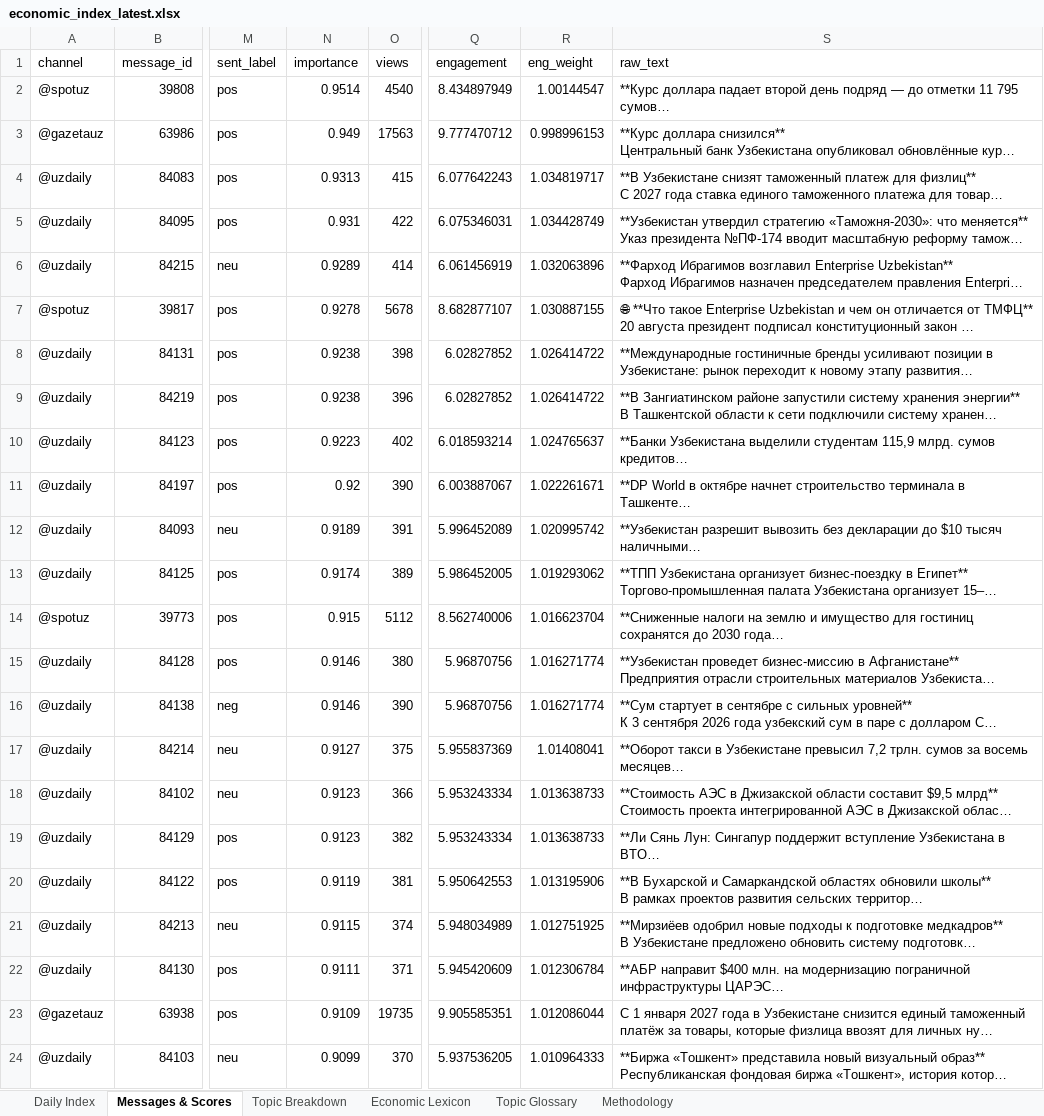
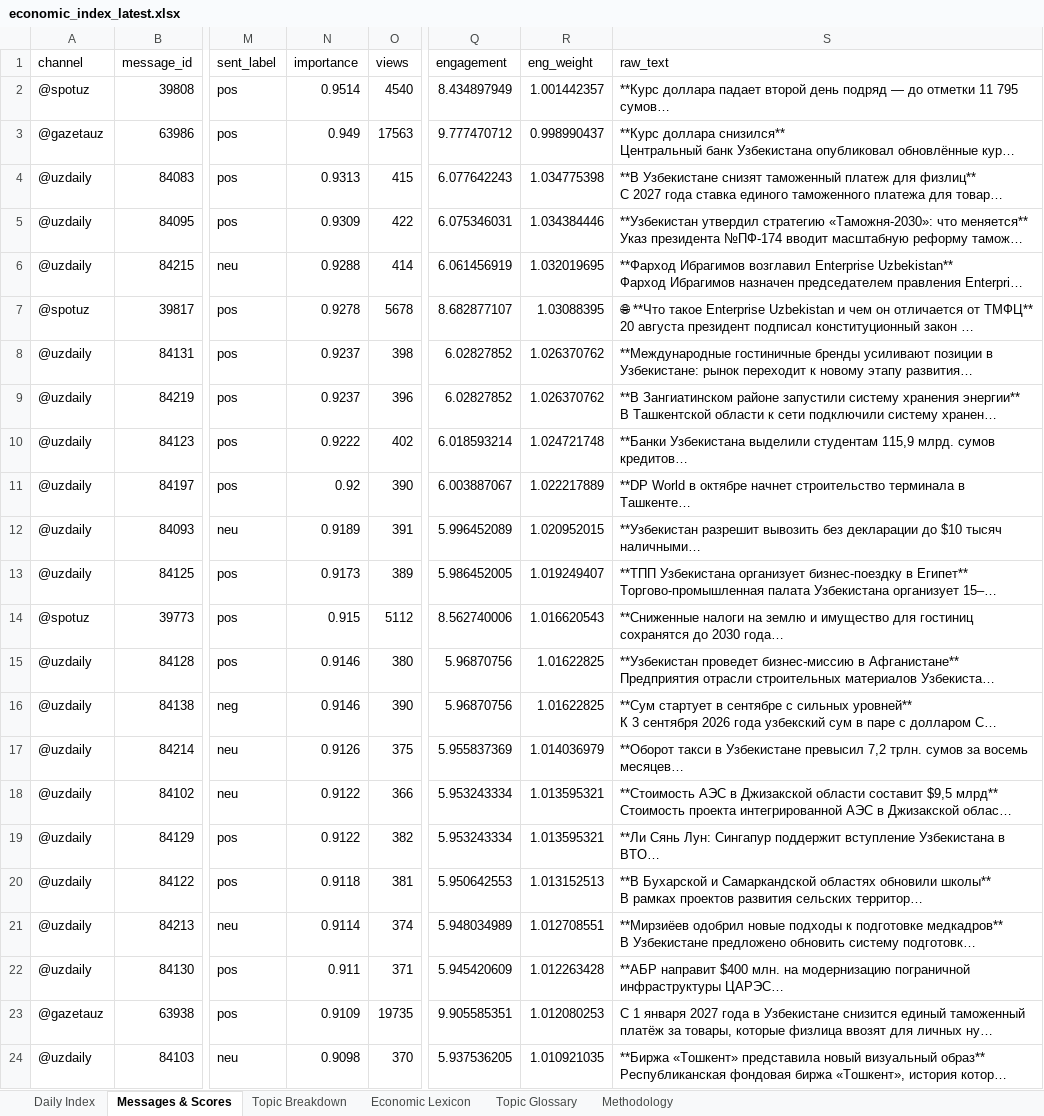
Before and after one commit to ArtikovSh/uz_economic_index, an Excel workbook: output/economic_index_latest.xlsx, sheet Messages & Scores, drawn as a sheet; only a part is shown, gaps mark what is left out; long unchanged cells end in …; values as stored, in another font and other column widths than the file's, no borders; the diff covers the shown part only; the diff names each change by its address in the sheet, - before the commit and + after, or states it on an @@ line.

```diff
--- a/output/economic_index_latest.xlsx (sheet Messages & Scores)
+++ b/output/economic_index_latest.xlsx (sheet Messages & Scores)
-R2 (eng_weight): 1.00144547
+R2 (eng_weight): 1.001442357
-R3 (eng_weight): 0.998996153
+R3 (eng_weight): 0.998990437
-R4 (eng_weight): 1.034819717
+R4 (eng_weight): 1.034775398
-N5 (importance): 0.931
+N5 (importance): 0.9309
-R5 (eng_weight): 1.034428749
+R5 (eng_weight): 1.034384446
-N6 (importance): 0.9289
+N6 (importance): 0.9288
-R6 (eng_weight): 1.032063896
+R6 (eng_weight): 1.032019695
-R7 (eng_weight): 1.030887155
+R7 (eng_weight): 1.03088395
-N8:N9 (importance): 0.9238
+N8:N9 (importance): 0.9237
-R8:R9 (eng_weight): 1.026414722
+R8:R9 (eng_weight): 1.026370762
-N10 (importance): 0.9223
+N10 (importance): 0.9222
-R10 (eng_weight): 1.024765637
+R10 (eng_weight): 1.024721748
-R11 (eng_weight): 1.022261671
+R11 (eng_weight): 1.022217889
-R12 (eng_weight): 1.020995742
+R12 (eng_weight): 1.020952015
-N13 (importance): 0.9174
+N13 (importance): 0.9173
-R13 (eng_weight): 1.019293062
+R13 (eng_weight): 1.019249407
-R14 (eng_weight): 1.016623704
+R14 (eng_weight): 1.016620543
-R15:R16 (eng_weight): 1.016271774
+R15:R16 (eng_weight): 1.01622825
-N17 (importance): 0.9127
+N17 (importance): 0.9126
-R17 (eng_weight): 1.01408041
+R17 (eng_weight): 1.014036979
-N18:N19 (importance): 0.9123
+N18:N19 (importance): 0.9122
-R18:R19 (eng_weight): 1.013638733
+R18:R19 (eng_weight): 1.013595321
-N20 (importance): 0.9119
+N20 (importance): 0.9118
-R20 (eng_weight): 1.013195906
+R20 (eng_weight): 1.013152513
-N21 (importance): 0.9115
+N21 (importance): 0.9114
-R21 (eng_weight): 1.012751925
+R21 (eng_weight): 1.012708551
-N22 (importance): 0.9111
+N22 (importance): 0.911
-R22 (eng_weight): 1.012306784
+R22 (eng_weight): 1.012263428
-R23 (eng_weight): 1.012086044
+R23 (eng_weight): 1.012080253
-N24 (importance): 0.9099
+N24 (importance): 0.9098
-R24 (eng_weight): 1.010964333
+R24 (eng_weight): 1.010921035
```
Also changed, not shown: 10 added rows, 10 removed rows and 812 edited cells elsewhere in this sheet, sheet Daily Index, sheet Topic Breakdown, 2 other files.
